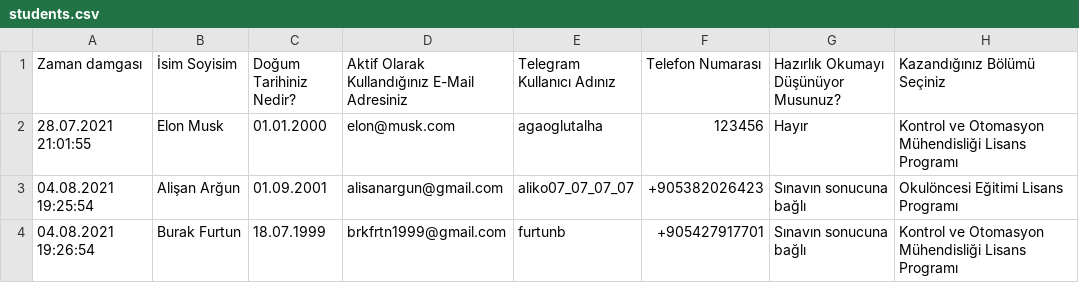
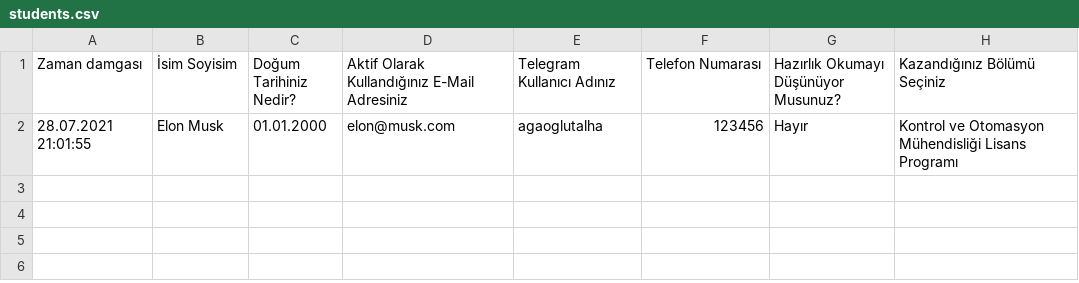
Before and after one commit to mtalhagaoglu/ytu_girisli_t_bot, a CSV file: students.csv, drawn as a sheet.

Commit message:
Update students.csv

```diff
--- a/students.csv
+++ b/students.csv
@@ -2,3 +2 @@ Zaman damgası,İsim Soyisim,Doğum Tarihiniz Nedir?,Aktif Olarak Kullandığın
 28.07.2021 21:01:55,Elon Musk,01.01.2000,elon@musk.com,agaoglutalha,123456,Hayır,Kontrol ve Otomasyon Mühendisliği Lisans Programı
-04.08.2021 19:25:54,Alişan Arğun,01.09.2001,alisanargun@gmail.com,aliko07_07_07_07,+905382026423,Sınavın sonucuna bağlı,Okulöncesi Eğitimi Lisans Programı
-04.08.2021 19:26:54,Burak Furtun,18.07.1999,brkfrtn1999@gmail.com,furtunb,+905427917701,Sınavın sonucuna bağlı,Kontrol ve Otomasyon Mühendisliği Lisans Programı
```
